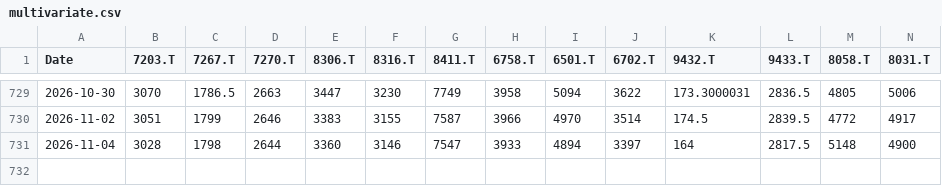
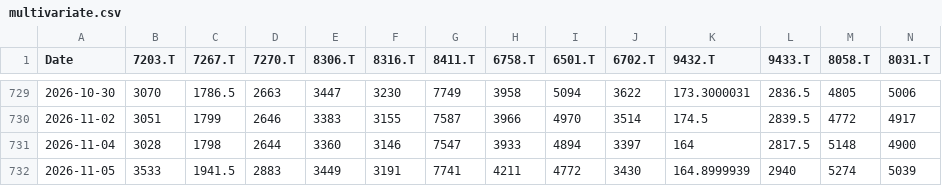
Before and after one commit to europanite/client-side-time-series-forecast-ai, a CSV file: data/stocks/multivariate.csv, drawn as a sheet; only a part is shown, gaps mark what is left out; rows hold the shown columns only; the diff names each change by its address in the sheet, - before the commit and + after, or states it on an @@ line.

```diff
--- a/data/stocks/multivariate.csv
+++ b/data/stocks/multivariate.csv
+row 732: 2026-11-05 | 3533 | 1941.5 | 2883 | 3449 | 3191 | 7741 | 4211 | 4772 | 3430 | 164.8999939 | 2940 | 5274 | 5039
```
Also changed, not shown: data/stocks/multivariate.opens.csv, 3 other files.
